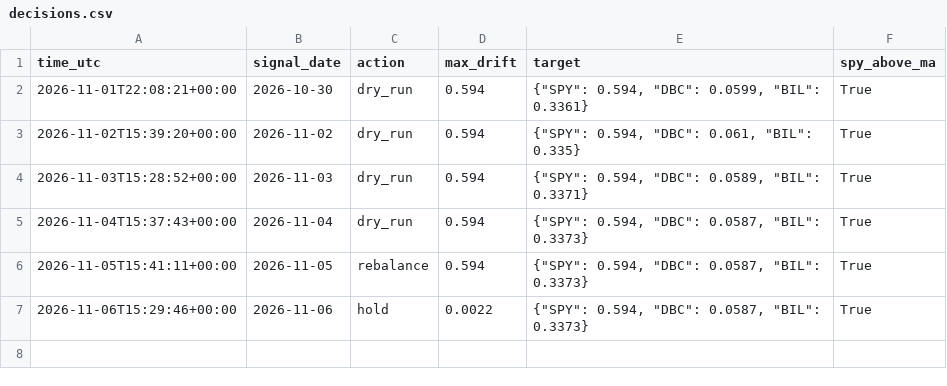
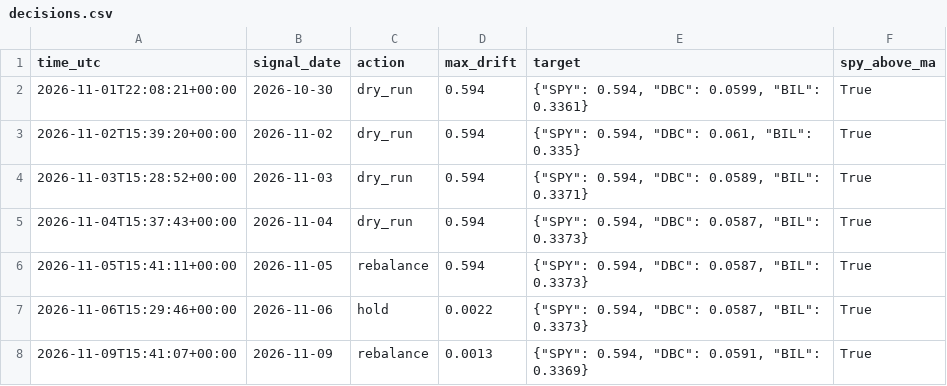
Before and after one commit to pickupmicro/finrl-trend-core-satellite, a CSV file: logs/decisions.csv, drawn as a sheet.

```diff
--- a/logs/decisions.csv
+++ b/logs/decisions.csv
@@ -7 +7,2 @@ time_utc,signal_date,action,max_drift,target,spy_above_ma
 2026-11-06T15:29:46+00:00,2026-11-06,hold,0.0022,"{""SPY"": 0.594, ""DBC"": 0.0587, ""BIL"": 0.3373}",True
+2026-11-09T15:41:07+00:00,2026-11-09,rebalance,0.0013,"{""SPY"": 0.594, ""DBC"": 0.0591, ""BIL"": 0.3369}",True
```
Also changed, not shown: logs/trades.csv, results/equity_curve.csv, 1 other file.
